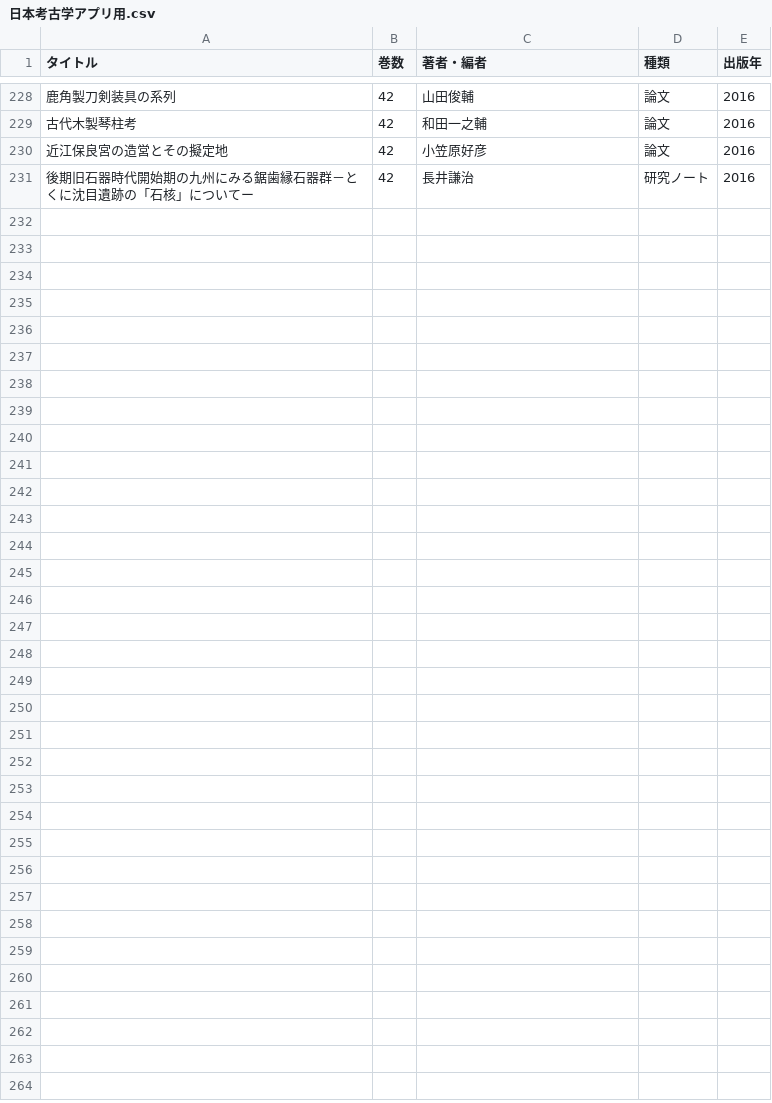
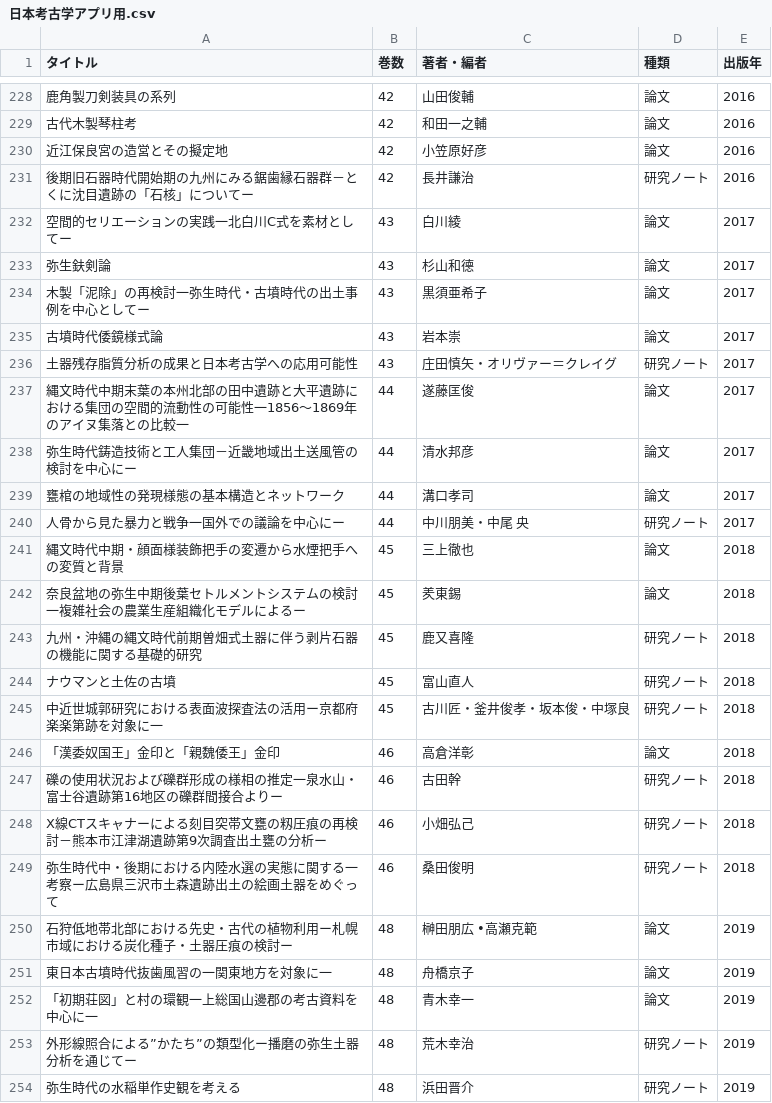
Before and after one commit to kazma20020101-source/book-app, a CSV file: data/papers/日本考古学アプリ用.csv, drawn as a sheet; only a part is shown, gaps mark what is left out.

```diff
--- a/data/papers/日本考古学アプリ用.csv
+++ b/data/papers/日本考古学アプリ用.csv
@@ -231 +231,24 @@
 後期旧石器時代開始期の九州にみる鋸歯縁石器群－とくに沈目遺跡の「石核」についてー,42,長井謙治,研究ノート,2016
+空間的セリエーションの実践一北白川C式を素材としてー,43,白川綾,論文,2017
+弥生鈇剣論,43,杉山和德,論文,2017
+木製「泥除」の再検討一弥生時代・古墳時代の出土事例を中心としてー,43,黒須亜希子,論文,2017
+古墳時代倭鏡様式論,43,岩本崇,論文,2017
+土器残存脂質分析の成果と日本考古学への応用可能性,43,庄田慎矢・オリヴァー＝クレイグ,研究ノート,2017
+縄文時代中期末葉の本州北部の田中遺跡と大平遺跡における集団の空間的流動性の可能性一1856～1869年のアイヌ集落との比較一,44,遂藤匡俊,論文,2017
+弥生時代鋳造技術と工人集団－近畿地域出土送風管の検討を中心にー,44,清水邦彦,論文,2017
+甕棺の地域性の発現様態の基本構造とネットワーク,44,溝口孝司,論文,2017
+人骨から見た暴力と戦争一国外での議論を中心にー,44,中川朋美・中尾 央,研究ノート,2017
+縄文時代中期・顔面様装飾把手の変遷から水煙把手への変質と背景,45,三上徹也,論文,2018
+奈良盆地の弥生中期後葉セトルメントシステムの検討一複雑社会の農業生産組織化モデルによるー,45,羑東錫,論文,2018
+九州・沖縄の縄文時代前期曽畑式土器に伴う剥片石器の機能に関する基礎的研究,45,鹿又喜隆,研究ノート,2018
+ナウマンと土佐の古墳,45,富山直人,研究ノート,2018
+中近世城郭研究における表面波探査法の活用ー京都府楽楽第跡を対象に一,45,古川匠・釜井俊孝・坂本俊・中塚良,研究ノート,2018
+「漢委奴国王」金印と「親魏倭王」金印,46,高倉洋彰,論文,2018
+礫の使用状況および礫群形成の様相の推定一泉水山・富士谷遺跡第16地区の礫群間接合よりー,46,古田幹,研究ノート,2018
+X線CTスキャナーによる刻目突帯文甕の籾圧痕の再検討－熊本市江津湖遺跡第9次調査出土甕の分析ー,46,小畑弘己,研究ノート,2018
+弥生時代中・後期における内陸水選の実態に関する一考察ー広島県三沢市土森遺跡出土の絵画土器をめぐって,46,桑田俊明,研究ノート,2018
+石狩低地帯北部における先史・古代の植物利用ー札幌市域における炭化種子・土器圧痕の検討ー,48,榊田朋広 •高瀬克範,論文,2019
+東日本古墳時代抜歯風習の一関東地方を対象に一,48,舟橋京子,論文,2019
+「初期荘図」と村の環観一上総国山邊郡の考古資料を中心に一,48,青木幸一,論文,2019
+外形線照合による”かたち”の類型化ー播磨の弥生土器分析を通じてー,48,荒木幸治,研究ノート,2019
+弥生時代の水稲単作史観を考える,48,浜田晋介,研究ノート,2019
```
Also changed, not shown: 3 other files.
